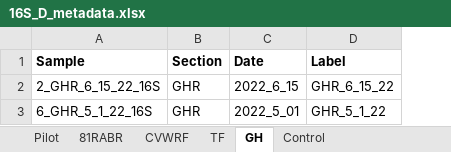
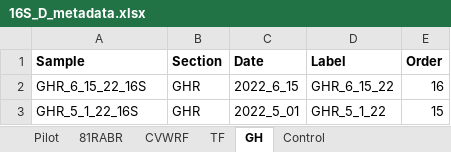
Before and after one commit to Synthetic-BioSystems-Lab/rabr-biofilm-analysis, an Excel workbook: 16SDADA2/RStudio/16S_D_metadata.xlsx, sheet GH, drawn as a sheet; values as stored, in another font and other column widths than the file's, no borders; the diff names each change by its address in the sheet, - before the commit and + after, or states it on an @@ line.

```diff
--- a/16SDADA2/RStudio/16S_D_metadata.xlsx (sheet GH)
+++ b/16SDADA2/RStudio/16S_D_metadata.xlsx (sheet GH)
+column E (Order), rows 2-3: 16 | 15
-A2 (Sample): 2_GHR_6_15_22_16S
+A2 (Sample): GHR_6_15_22_16S
-A3 (Sample): 6_GHR_5_1_22_16S
+A3 (Sample): GHR_5_1_22_16S
```
Also changed, not shown: sheet 81RABR, sheet TF, sheet CVWRF, sheet Control, sheet Pilot, 5 other files.
